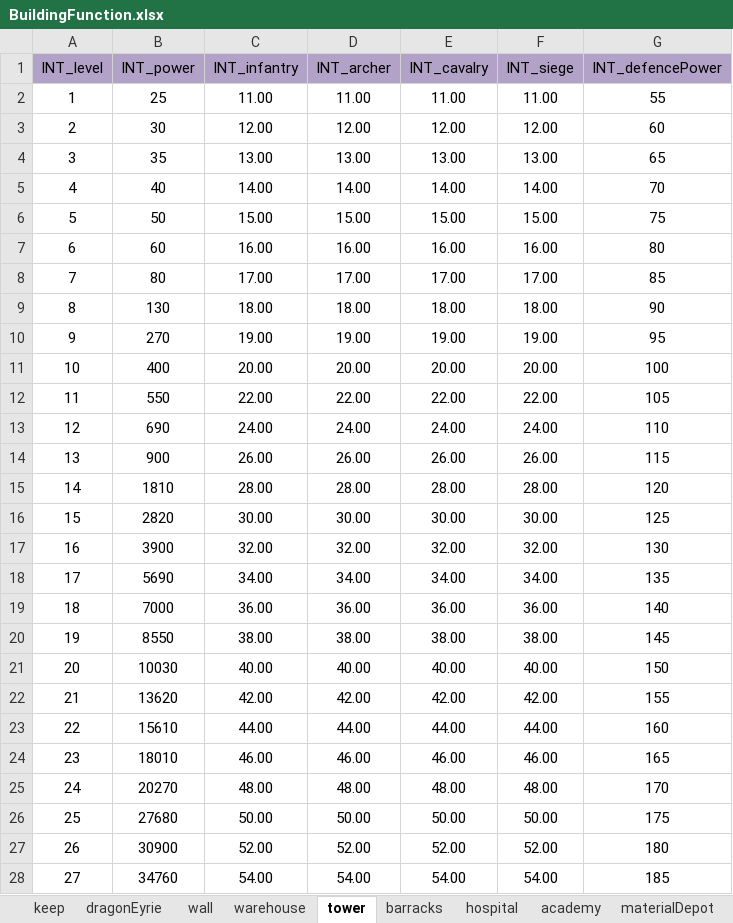
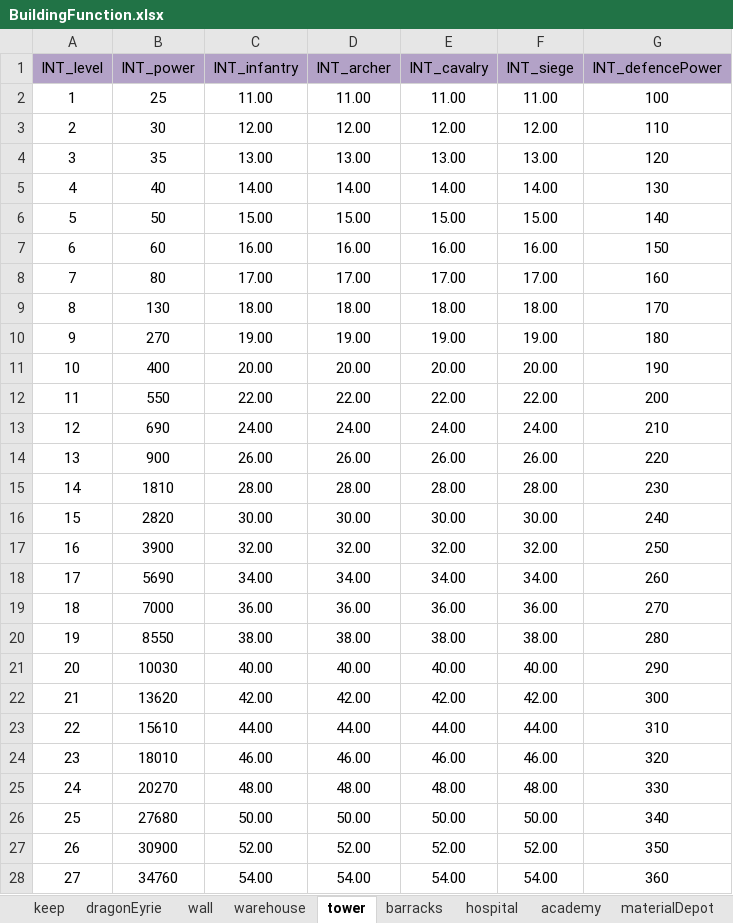
Before and after one commit to ModunZhang/kod_server, an Excel workbook: gameData/shared/BuildingFunction.xlsx, sheet tower, drawn as a sheet; only a part is shown; values as stored, in another font and other column widths than the file's, no borders; the diff covers the shown part only; the diff names each change by its address in the sheet, - before the commit and + after, or states it on an @@ line.

```diff
--- a/gameData/shared/BuildingFunction.xlsx (sheet tower)
+++ b/gameData/shared/BuildingFunction.xlsx (sheet tower)
-G2 (INT_defencePower): 55
+G2 (INT_defencePower): 100
-G3 (INT_defencePower): 60
+G3 (INT_defencePower): 110
-G4 (INT_defencePower): 65
+G4 (INT_defencePower): 120
-G5 (INT_defencePower): 70
+G5 (INT_defencePower): 130
-G6 (INT_defencePower): 75
+G6 (INT_defencePower): 140
-G7 (INT_defencePower): 80
+G7 (INT_defencePower): 150
-G8 (INT_defencePower): 85
+G8 (INT_defencePower): 160
-G9 (INT_defencePower): 90
+G9 (INT_defencePower): 170
-G10 (INT_defencePower): 95
+G10 (INT_defencePower): 180
-G11 (INT_defencePower): 100
+G11 (INT_defencePower): 190
-G12 (INT_defencePower): 105
+G12 (INT_defencePower): 200
-G13 (INT_defencePower): 110
+G13 (INT_defencePower): 210
-G14 (INT_defencePower): 115
+G14 (INT_defencePower): 220
-G15 (INT_defencePower): 120
+G15 (INT_defencePower): 230
-G16 (INT_defencePower): 125
+G16 (INT_defencePower): 240
-G17 (INT_defencePower): 130
+G17 (INT_defencePower): 250
-G18 (INT_defencePower): 135
+G18 (INT_defencePower): 260
-G19 (INT_defencePower): 140
+G19 (INT_defencePower): 270
-G20 (INT_defencePower): 145
+G20 (INT_defencePower): 280
-G21 (INT_defencePower): 150
+G21 (INT_defencePower): 290
-G22 (INT_defencePower): 155
+G22 (INT_defencePower): 300
-G23 (INT_defencePower): 160
+G23 (INT_defencePower): 310
-G24 (INT_defencePower): 165
+G24 (INT_defencePower): 320
-G25 (INT_defencePower): 170
+G25 (INT_defencePower): 330
-G26 (INT_defencePower): 175
+G26 (INT_defencePower): 340
-G27 (INT_defencePower): 180
+G27 (INT_defencePower): 350
-G28 (INT_defencePower): 185
+G28 (INT_defencePower): 360
```
Also changed, not shown: 13 edited cells elsewhere in this sheet, 1 other file.
